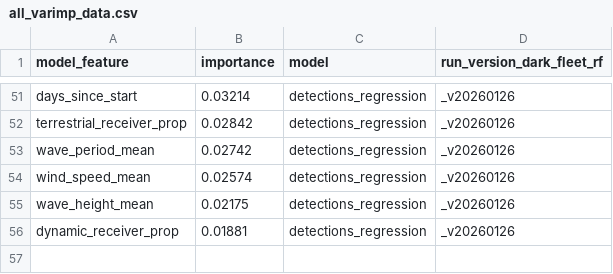
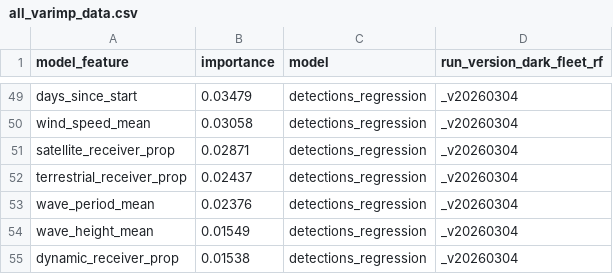
Before and after one commit to emlab-ucsb/paper-ocean-ghg, a CSV file: data/gfw/all_varimp_data.csv, drawn as a sheet; only a part is shown, gaps mark what is left out; removed rows and columns are numbered as before the commit, all else as after; the diff covers the shown part only; the diff names each change by its address in the sheet, - before the commit and + after, or states it on an @@ line.

```diff
--- a/data/gfw/all_varimp_data.csv
+++ b/data/gfw/all_varimp_data.csv
-B49 (importance): 0.03214
+B49 (importance): 0.03479
-D49 (run_version_dark_fleet_rf): _v20260126
+D49 (run_version_dark_fleet_rf): _v20260304
+row 50: wind_speed_mean | 0.03058 | detections_regression | _v20260304
+row 51: satellite_receiver_prop | 0.02871 | detections_regression | _v20260304
-B52 (importance): 0.02842
+B52 (importance): 0.02437
-D52:D53 (run_version_dark_fleet_rf): _v20260126
+D52:D53 (run_version_dark_fleet_rf): _v20260304
-B53 (importance): 0.02742
+B53 (importance): 0.02376
-row 54: wind_speed_mean | 0.02574 | detections_regression | _v20260126
-B54 (importance): 0.02175
+B54 (importance): 0.01549
-D54:D55 (run_version_dark_fleet_rf): _v20260126
+D54:D55 (run_version_dark_fleet_rf): _v20260304
-B55 (importance): 0.01881
+B55 (importance): 0.01538
```
Also changed, not shown: 6 added rows, 8 removed rows and 82 edited cells elsewhere in this file, data/gfw/all_performance_metrics.csv, data/gfw/annual_emissions_all_pollutants.csv, 15 other files.
